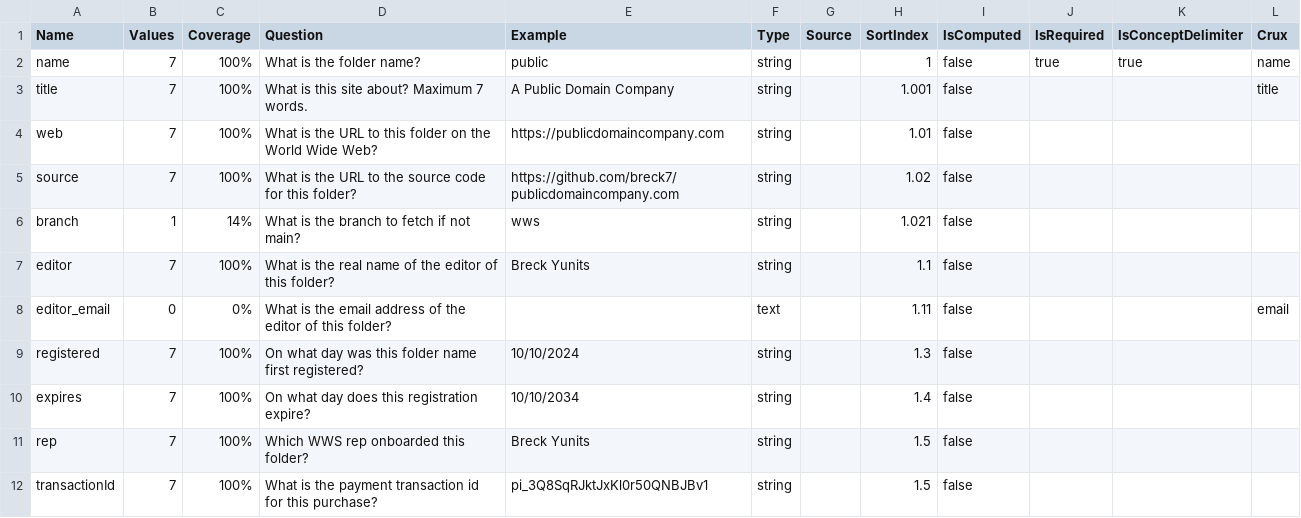
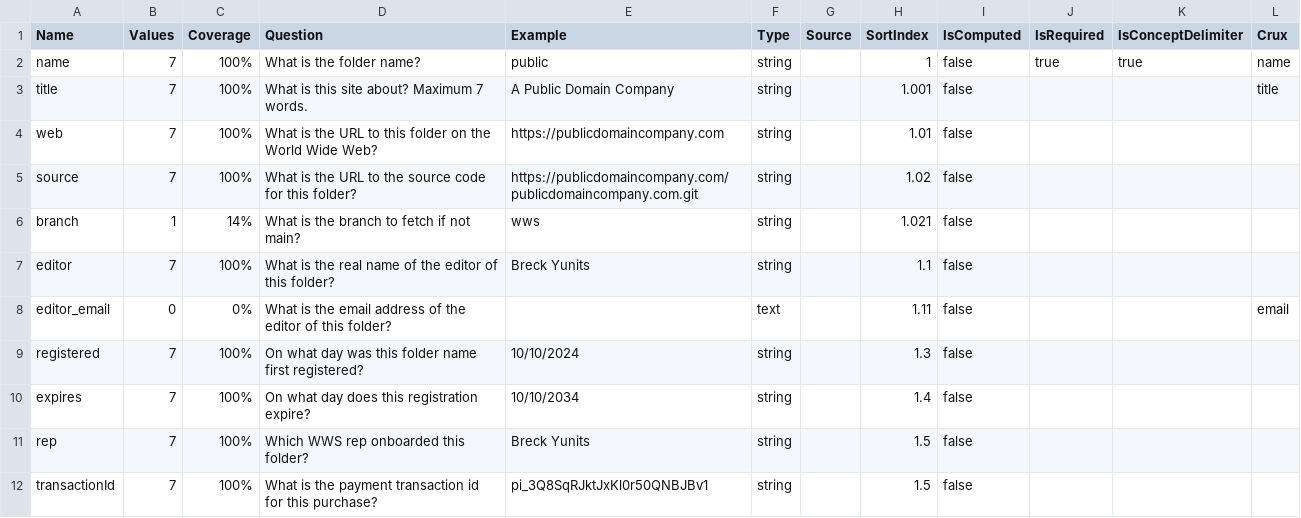
Before and after one commit to breck7/wws, a TSV file: wwsMeasures.tsv, drawn as a sheet.

```diff
--- a/wwsMeasures.tsv
+++ b/wwsMeasures.tsv
@@ -4,3 +4,3 @@ title	7	100%	What is this site about? Maximum 7 words.	A Public Domain Company	s
 web	7	100%	What is the URL to this folder on the World Wide Web?	https://publicdomaincompany.com	string		1.01	false			
-source	7	100%	What is the URL to the source code for this folder?	https://github.com/breck7/publicdomaincompany.com	string		1.02	false			
+source	7	100%	What is the URL to the source code for this folder?	https://publicdomaincompany.com/publicdomaincompany.com.git	string		1.02	false			
 branch	1	14%	What is the branch to fetch if not main?	wws	string		1.021	false			
```
Also changed, not shown: root.csv, root.tsv, 4 other files.
